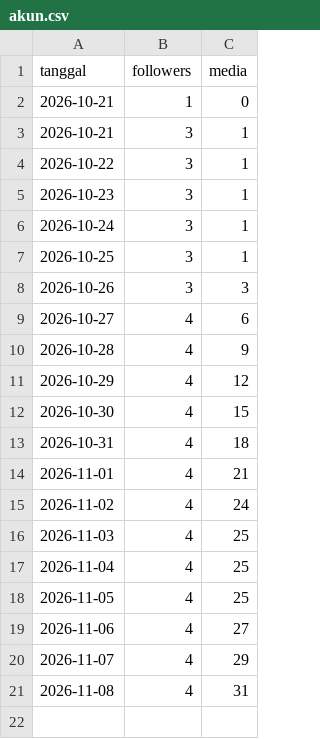
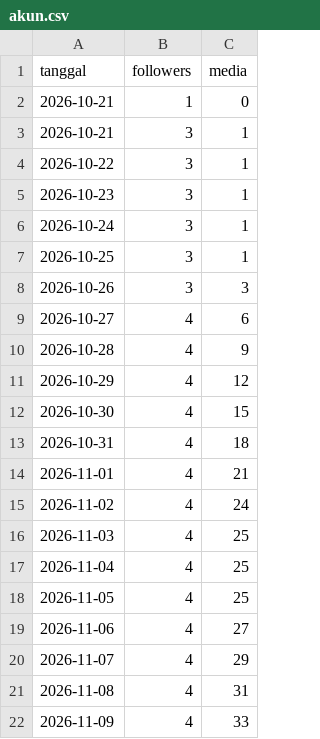
Before and after one commit to Nara-edu26/nara-autopilot, a CSV file: data/akun.csv, drawn as a sheet; the diff names each change by its address in the sheet, - before the commit and + after, or states it on an @@ line.

```diff
--- a/data/akun.csv
+++ b/data/akun.csv
+row 22: 2026-11-09 | 4 | 33
```
Also changed, not shown: data/metrics.csv, data/ringkasan_post.csv, 1 other file.
